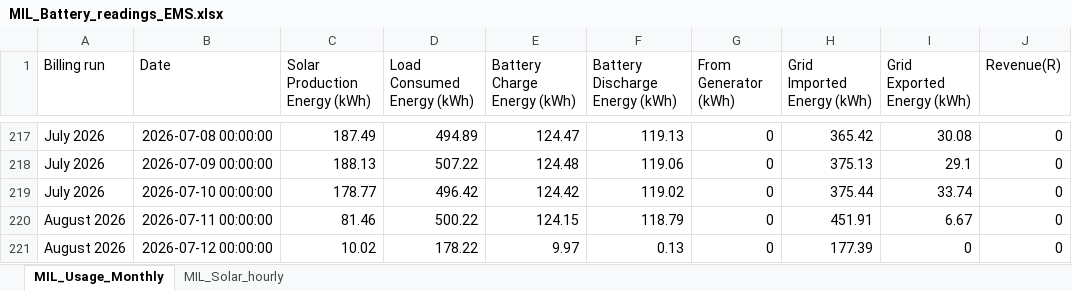
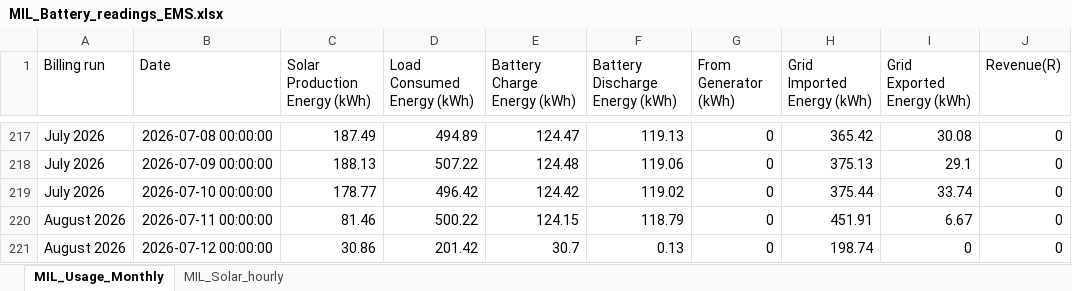
Before and after one commit to ruanvanheerden97/voltano-millenial-billing, an Excel workbook: MIL_Battery_readings_EMS.xlsx, sheet MIL_Usage_Monthly, drawn as a sheet; only a part is shown, gaps mark what is left out; values as stored, in another font and other column widths than the file's, no borders; the diff names each change by its address in the sheet, - before the commit and + after, or states it on an @@ line.

```diff
--- a/MIL_Battery_readings_EMS.xlsx (sheet MIL_Usage_Monthly)
+++ b/MIL_Battery_readings_EMS.xlsx (sheet MIL_Usage_Monthly)
-C221 (Solar Production Energy (kWh)): 10.02
+C221 (Solar Production Energy (kWh)): 30.86
-D221 (Load Consumed Energy (kWh)): 178.22
+D221 (Load Consumed Energy (kWh)): 201.42
-E221 (Battery Charge Energy (kWh)): 9.97
+E221 (Battery Charge Energy (kWh)): 30.7
-H221 (Grid Imported Energy (kWh)): 177.39
+H221 (Grid Imported Energy (kWh)): 198.74
```
Also changed, not shown: sheet MIL_Solar_hourly.
